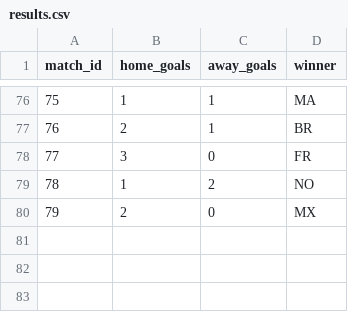
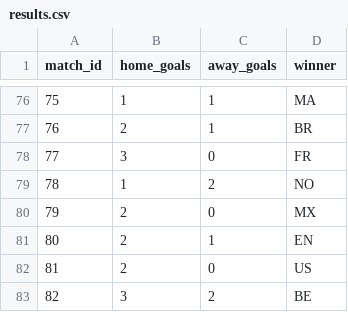
Before and after one commit to recommend-games/blog, a CSV file: experiments/world_cup_2026/data/processed/results.csv, drawn as a sheet; only a part is shown, gaps mark what is left out.

```diff
--- a/experiments/world_cup_2026/data/processed/results.csv
+++ b/experiments/world_cup_2026/data/processed/results.csv
@@ -80 +80,4 @@ match_id,home_goals,away_goals,winner
 79,2,0,MX
+80,2,1,EN
+81,2,0,US
+82,3,2,BE
```
Also changed, not shown: experiments/world_cup_2026/data/raw/conditional_knockout/eloratings_world.tsv, experiments/world_cup_2026/outputs/conditional_knockout/bracket_slot_probabilities.csv, 12 other files.
